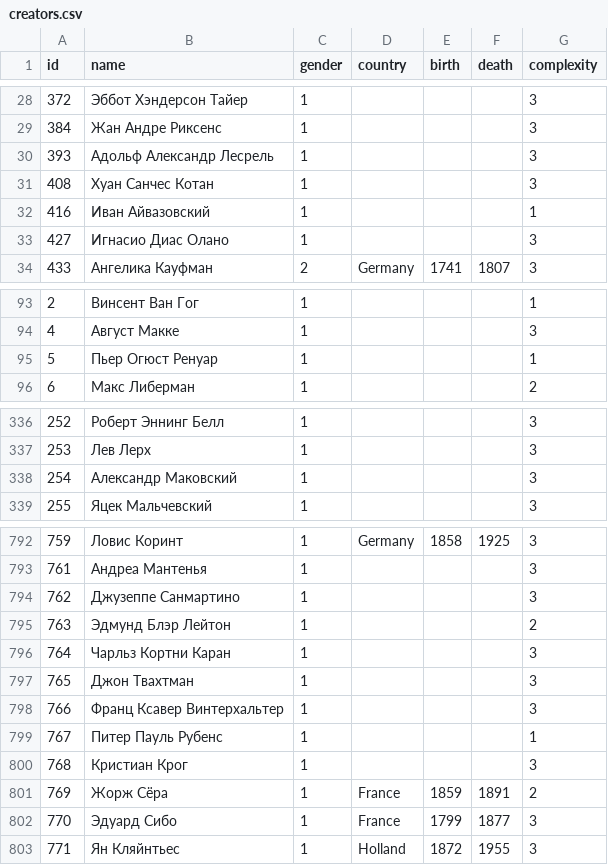
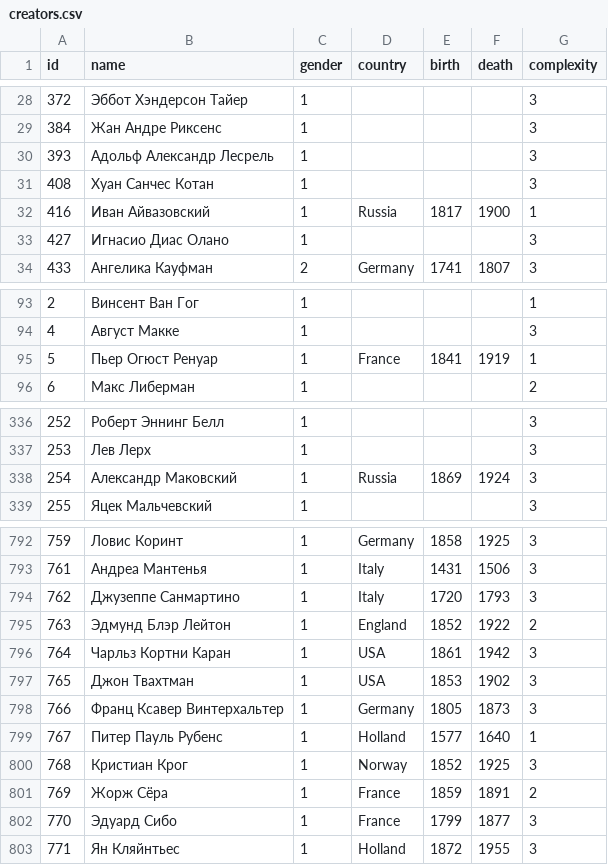
Before and after one commit to a-arkhipov-yandex/guess-image, a CSV file: creators.csv, drawn as a sheet; only a part is shown, gaps mark what is left out; the diff covers the shown part only.

```diff
--- a/creators.csv
+++ b/creators.csv
@@ -31,3 +31,3 @@ id,name,gender,country,birth,death,complexity
 408,Хуан Санчес Котан,1,,,,3
-416,Иван Айвазовский,1,,,,1
+416,Иван Айвазовский,1,Russia,1817,1900,1
 427,Игнасио Диас Олано,1,,,,3
@@ -94,3 +94,3 @@ id,name,gender,country,birth,death,complexity
 4,Август Макке,1,,,,3
-5,Пьер Огюст Ренуар,1,,,,1
+5,Пьер Огюст Ренуар,1,France,1841,1919,1
 6,Макс Либерман,1,,,,2
@@ -337,3 +337,3 @@ id,name,gender,country,birth,death,complexity
 253,Лев Лерх,1,,,,3
-254,Александр Маковский,1,,,,3
+254,Александр Маковский,1,Russia,1869,1924,3
 255,Яцек Мальчевский,1,,,,3
@@ -792,10 +792,10 @@ id,name,gender,country,birth,death,complexity
 759,Ловис Коринт,1,Germany,1858,1925,3
-761,Андреа Мантенья,1,,,,3
-762,Джузеппе Санмартино,1,,,,3
-763,Эдмунд Блэр Лейтон,1,,,,2
-764,Чарльз Кортни Каран,1,,,,3
-765,Джон Твахтман,1,,,,3
-766,Франц Ксавер Винтерхальтер,1,,,,3
-767,Питер Пауль Рубенс,1,,,,1
-768,Кристиан Крог,1,,,,3
+761,Андреа Мантенья,1,Italy,1431,1506,3
+762,Джузеппе Санмартино,1,Italy,1720,1793,3
+763,Эдмунд Блэр Лейтон,1,England,1852,1922,2
+764,Чарльз Кортни Каран,1,USA,1861,1942,3
+765,Джон Твахтман,1,USA,1853,1902,3
+766,Франц Ксавер Винтерхальтер,1,Germany,1805,1873,3
+767,Питер Пауль Рубенс,1,Holland,1577,1640,1
+768,Кристиан Крог,1,Norway,1852,1925,3
 769,Жорж Сёра,1,France,1859,1891,2
```
Also changed, not shown: 37 edited cells elsewhere in this file, db1_public_creators.csv, 3 other files.
